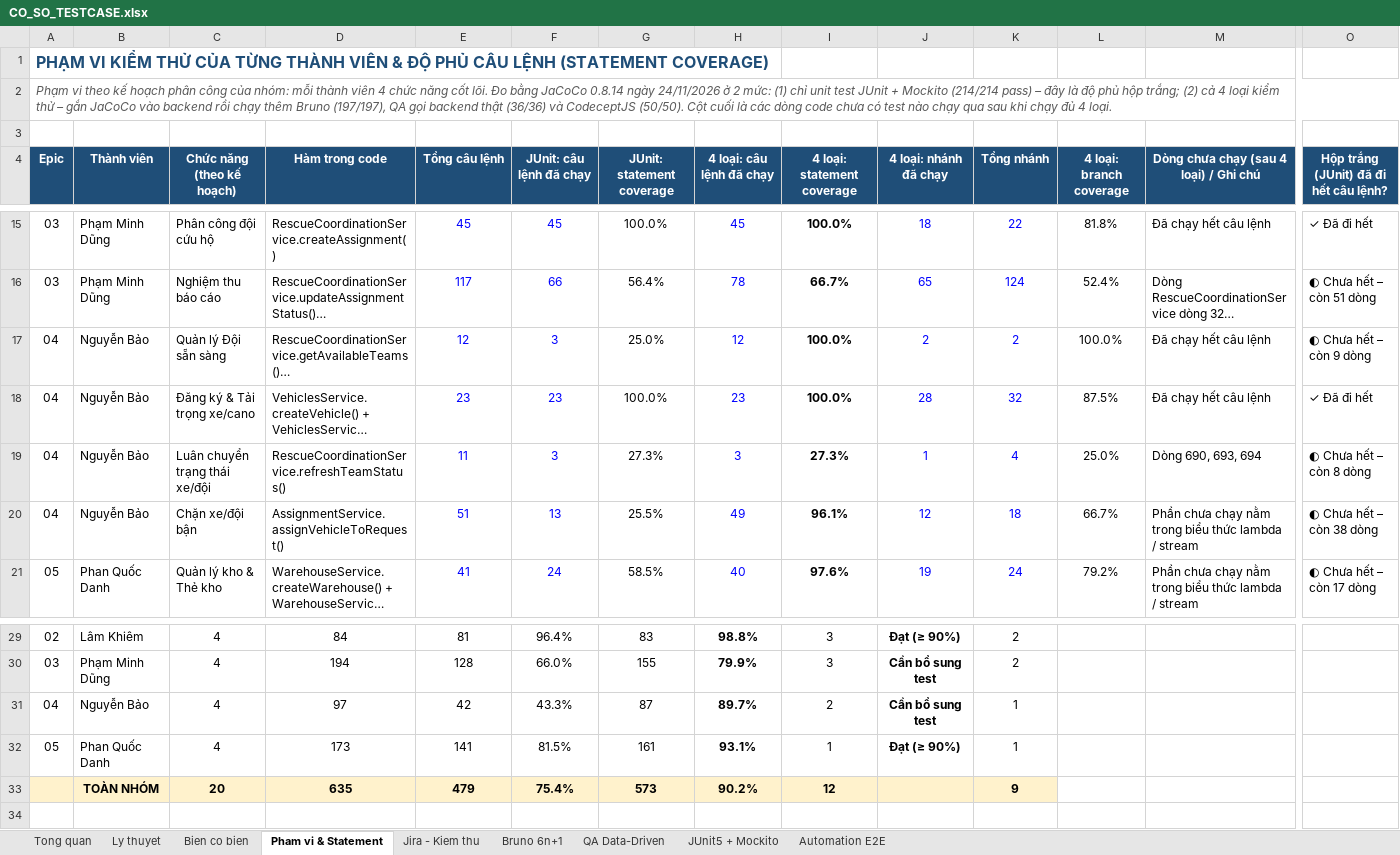
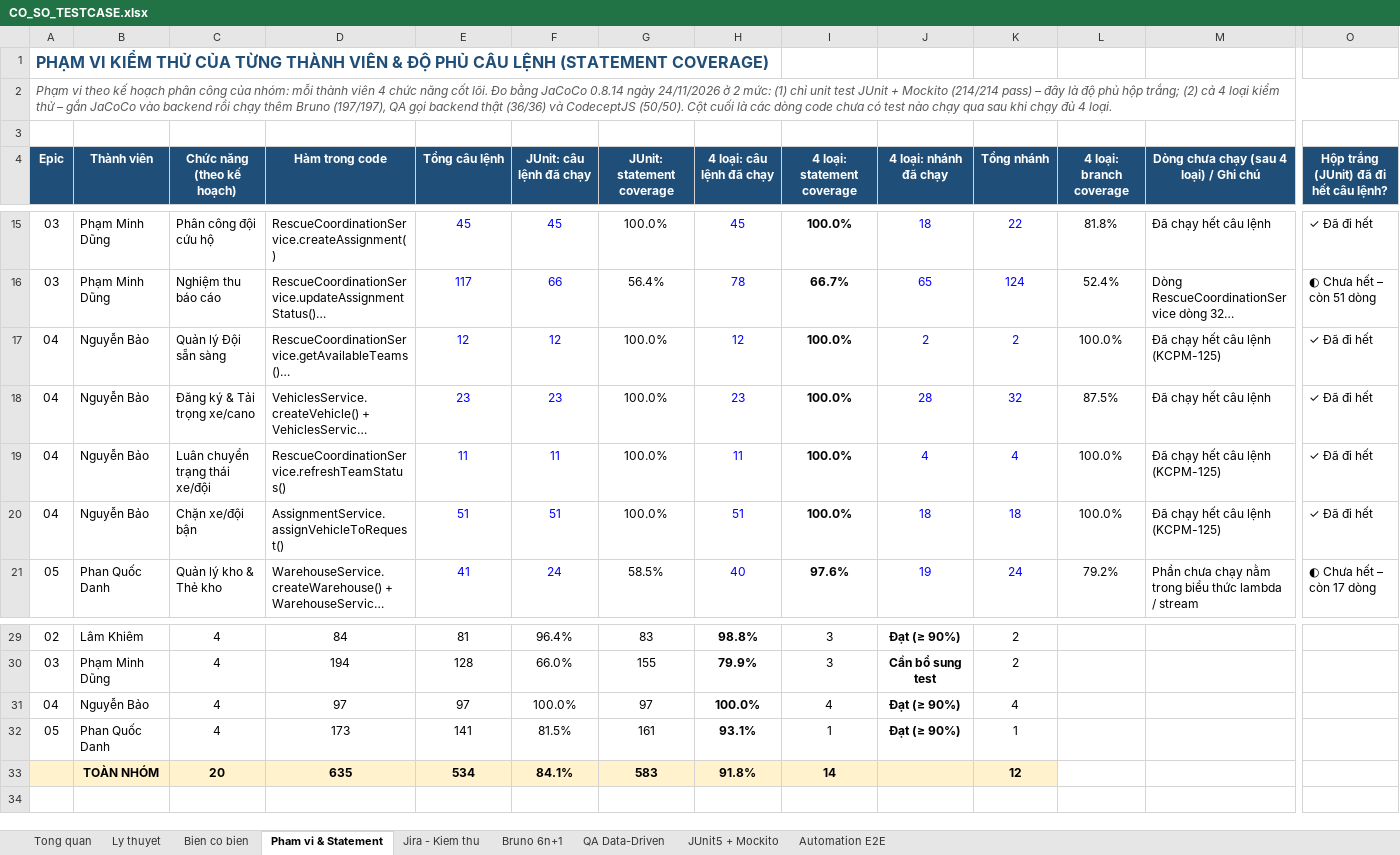
Before and after one commit to DuNhatAnh/Flood-Rescue-Coordination-and-Relief-Management-System, an Excel workbook: docs/CO_SO_TESTCASE.xlsx, sheet Pham vi & Statement, drawn as a sheet; only a part is shown, gaps mark what is left out; long unchanged cells end in …; values as stored, in another font and other column widths than the file's, no borders; conditional formats not drawn; removed rows and columns are numbered as before the commit, all else as after; rows hold the shown columns only; the diff names each change by its address in the sheet, - before the commit and + after, or states it on an @@ line.

Commit message:
test(KCPM-125): [Sprint 5] bổ sung unit test hộp trắng chuẩn hóa độ phủ JaCoCo 100% câu lệnh Epic 04 Team & Vehicles
- AssignmentServiceTest: viết mới 7 ca kiểm thử (WB_ASSIGN_01 -> WB_ASSIGN_07) phủ 100% dòng (49/49) và 100% nhánh (18/18) cho assignVehicleToRequest()
- RescueCoordinationServiceTest: bổ sung 8 ca kiểm thử (WB_TEAM_01 -> WB_TEAM_04, WB_STM_01 -> WB_STM_04) phủ 100% dòng cho getAvailableTeams(), updateTeam(), getAllTeams(), getTeamById() và refreshTeamStatus()
- CO_SO_TESTCASE.xlsx: cập nhật sheet "Pham vi & Statement" cả 4 chức năng Epic 04 lên 100.0% statement coverage và trạng thái "✓ Đã đi hết"
- mvn test: 229/229 pass 100%, không lỗi hồi quy

```diff
--- a/docs/CO_SO_TESTCASE.xlsx (sheet Pham vi & Statement)
+++ b/docs/CO_SO_TESTCASE.xlsx (sheet Pham vi & Statement)
-F17 (JUnit: câu lệnh đã chạy): 3
+F17 (JUnit: câu lệnh đã chạy): 12
-G17 (JUnit: statement coverage): 25.0%
+G17 (JUnit: statement coverage): 100.0%
-M17: Đã chạy hết câu lệnh
+M17: Đã chạy hết câu lệnh (KCPM-125)
-O17: ◐ Chưa hết – còn 9 dòng
+O17: ✓ Đã đi hết
-F19 (JUnit: câu lệnh đã chạy): 3
+F19 (JUnit: câu lệnh đã chạy): 11
-G19 (JUnit: statement coverage): 27.3%
+G19 (JUnit: statement coverage): 100.0%
-H19 (4 loại: câu lệnh đã chạy): 3
+H19 (4 loại: câu lệnh đã chạy): 11
-I19 (4 loại: statement coverage): 27.3%
+I19 (4 loại: statement coverage): 100.0%
-J19 (4 loại: nhánh đã chạy): 1
+J19 (4 loại: nhánh đã chạy): 4
-L19 (4 loại: branch coverage): 25.0%
+L19 (4 loại: branch coverage): 100.0%
-M19: Dòng 690, 693, 694
+M19: Đã chạy hết câu lệnh (KCPM-125)
-O19: ◐ Chưa hết – còn 8 dòng
+O19: ✓ Đã đi hết
-F20 (JUnit: câu lệnh đã chạy): 13
+F20 (JUnit: câu lệnh đã chạy): 51
-G20 (JUnit: statement coverage): 25.5%
+G20 (JUnit: statement coverage): 100.0%
-H20 (4 loại: câu lệnh đã chạy): 49
+H20 (4 loại: câu lệnh đã chạy): 51
-I20 (4 loại: statement coverage): 96.1%
+I20 (4 loại: statement coverage): 100.0%
-J20 (4 loại: nhánh đã chạy): 12
+J20 (4 loại: nhánh đã chạy): 18
-L20 (4 loại: branch coverage): 66.7%
+L20 (4 loại: branch coverage): 100.0%
-M20: Phần chưa chạy nằm trong biểu thức lambda / stream
+M20: Đã chạy hết câu lệnh (KCPM-125)
-O20: ◐ Chưa hết – còn 38 dòng
+O20: ✓ Đã đi hết
-E31 (Tổng câu lệnh): 42
+E31 (Tổng câu lệnh): 97
-F31 (JUnit: câu lệnh đã chạy): 43.3%
+F31 (JUnit: câu lệnh đã chạy): 100.0%
-G31 (JUnit: statement coverage): 87
+G31 (JUnit: statement coverage): 97
-H31 (4 loại: câu lệnh đã chạy): 89.7%
+H31 (4 loại: câu lệnh đã chạy): 100.0%
-I31 (4 loại: statement coverage): 2
+I31 (4 loại: statement coverage): 4
-J31 (4 loại: nhánh đã chạy): Cần bổ sung test
+J31 (4 loại: nhánh đã chạy): Đạt (≥ 90%)
-K31 (Tổng nhánh): 1
+K31 (Tổng nhánh): 4
-row 33:  | TOÀN NHÓM | 20 | 635 | 479 | 75.4% | 573 | 90.2% | 12 |  | 9
+row 33:  | TOÀN NHÓM | 20 | 635 | 534 | 84.1% | 583 | 91.8% | 14 |  | 12
```
Also changed, not shown: sheet JUnit5 + Mockito, 2 other files.
